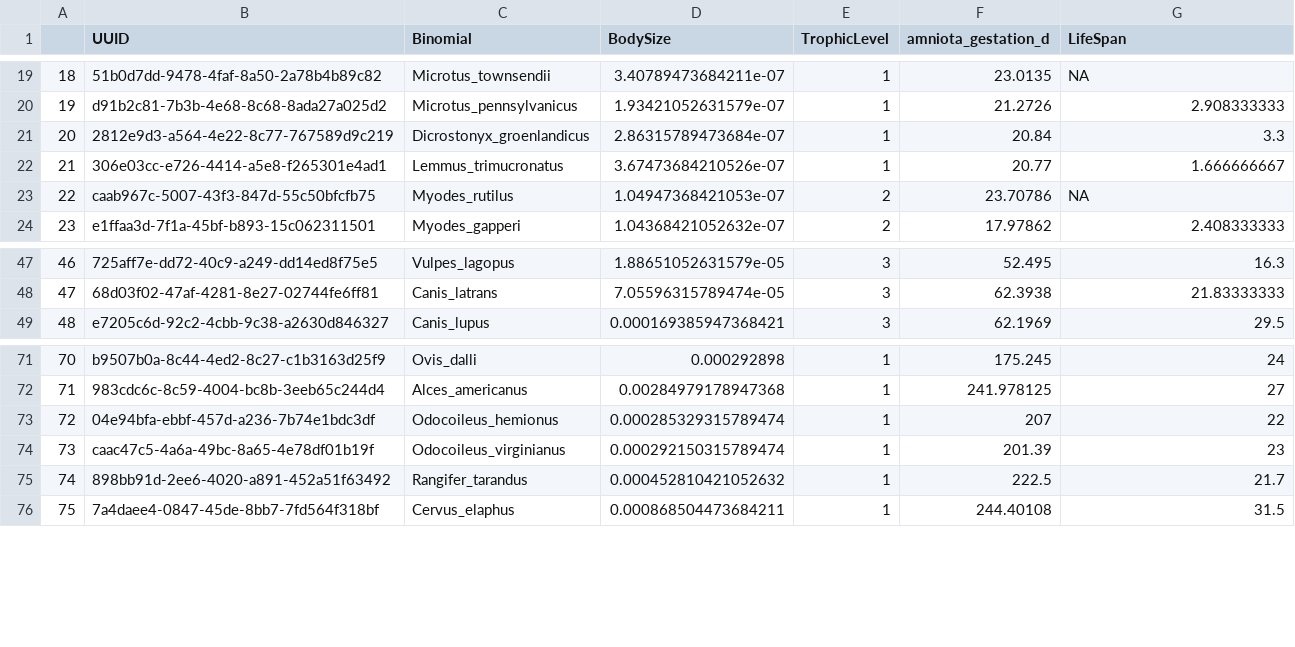
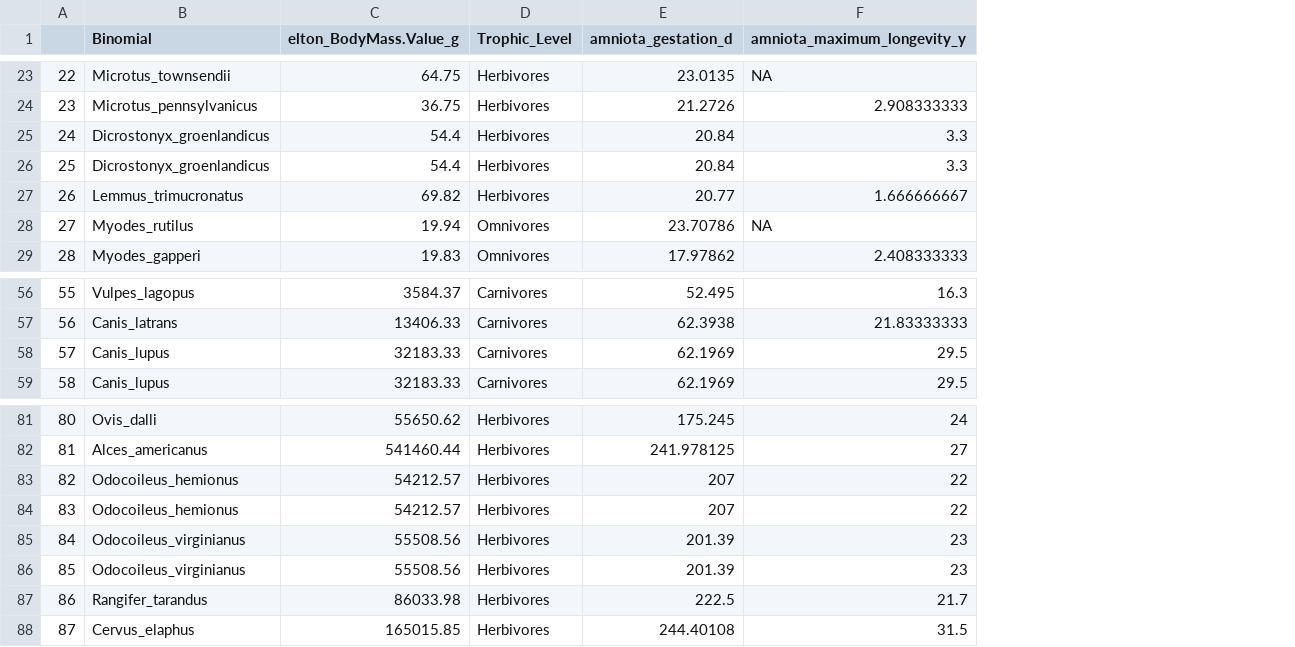
Before and after one commit to ldp-wg-aug21/trait_data_hunting, a CSV file: data-clean/traits-specific-mammals.csv, drawn as a sheet; only a part is shown, gaps mark what is left out; removed rows and columns are numbered as before the commit, all else as after; the diff covers the shown part only; the diff names each change by its address in the sheet, - before the commit and + after, or states it on an @@ line.

```diff
--- a/data-clean/traits-specific-mammals.csv
+++ b/data-clean/traits-specific-mammals.csv
-column B (UUID), rows 19-24: 51b0d7dd-9478-4faf-8a50-2a78b4b89c82 | d91b2c81-7b3b-4e68-8c68-8ada27a025d2 | 2812e9d3-a564-4e22-8c77-767589d9c219 | 306e03cc-e726-4414-a5e8-f265301e4ad1 | caab967c-5007-43f3-847d-55c50bfcfb75 | e1ffaa3d-7f1a-45bf-b893-15c062311501; rows 47-49: 725aff7e-dd72-40c9-a249-dd14ed8f75e5 | 68d03f02-47af-4281-8e27-02744fe6ff81 | e7205c6d-92c2-4cbb-9c38-a2630d846327; rows 71-76: b9507b0a-8c44-4ed2-8c27-c1b3163d25f9 | 983cdc6c-8c59-4004-bc8b-3eeb65c244d4 | 04e94bfa-ebbf-457d-a236-7b74e1bdc3df | caac47c5-4a6a-49bc-8a65-4e78df01b19f | 898bb91d-2ee6-4020-a891-452a51f63492 | 7a4daee4-0847-45de-8bb7-7fd564f318bf
-column D (BodySize), rows 19-24: 3.40789473684211e-07 | 1.93421052631579e-07 | 2.86315789473684e-07 | 3.67473684210526e-07 | 1.04947368421053e-07 | 1.04368421052632e-07; rows 47-49: 1.88651052631579e-05 | 7.05596315789474e-05 | 0.000169385947368421; rows 71-76: 0.000292898 | 0.00284979178947368 | 0.000285329315789474 | 0.000292150315789474 | 0.000452810421052632 | 0.000868504473684211
-column E (TrophicLevel), rows 19-24: 1 | 1 | 1 | 1 | 2 | 2; rows 47-49: all 3; rows 71-76: all 1
+column C (elton_BodyMass.Value_g), rows 23-25: 64.75 | 36.75 | 54.4; rows 27-29: 69.82 | 19.94 | 19.83; rows 56-57: 3584.37 | 13406.33; row 59: 32183.33; rows 81-83: 55650.62 | 541460.44 | 54212.57; rows 86-88: 55508.56 | 86033.98 | 165015.85
+column D (Trophic_Level), rows 23-25: all Herbivores; rows 27-29: Herbivores | Omnivores | Omnivores; rows 56-57: Carnivores | Carnivores; row 59: Carnivores; rows 81-83: all Herbivores; rows 86-88: all Herbivores
-F1: LifeSpan
+F1: amniota_maximum_longevity_y
@@ column A renumbered from row 7 down @@
+row 26: 25 | Dicrostonyx_groenlandicus | 54.4 | Herbivores | 20.84 | 3.3
+row 58: 57 | Canis_lupus | 32183.33 | Carnivores | 62.1969 | 29.5
+row 84: 83 | Odocoileus_hemionus | 54212.57 | Herbivores | 207 | 22
+row 85: 84 | Odocoileus_virginianus | 55508.56 | Herbivores | 201.39 | 23
```
Also changed, not shown: 8 added rows elsewhere in this file, 2 other files.
